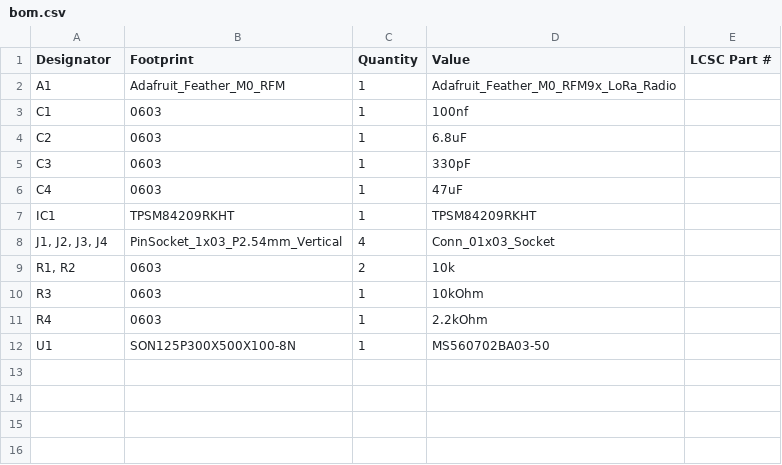
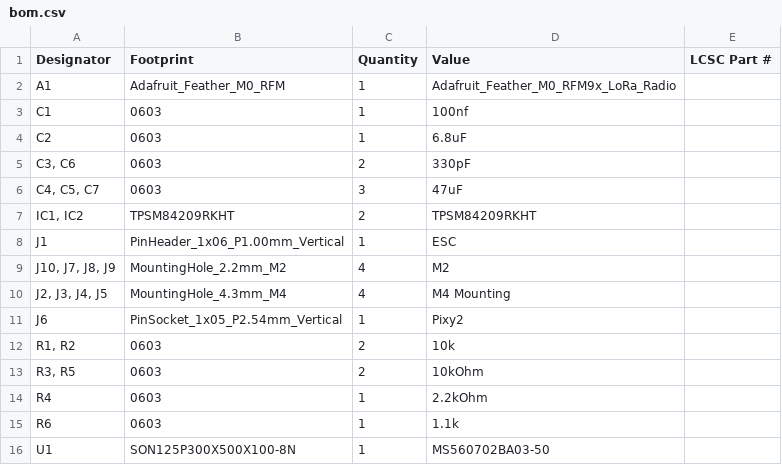
Before and after one commit to CalebJM04/IEEE-2026-UAV, a CSV file: IEEE_Drone_2026/production/bom.csv, drawn as a sheet.

Commit message:
first production push

```diff
--- a/IEEE_Drone_2026/production/bom.csv
+++ b/IEEE_Drone_2026/production/bom.csv
@@ -4,9 +4,13 @@ C1,0603,1,100nf,
 C2,0603,1,6.8uF,
-C3,0603,1,330pF,
-C4,0603,1,47uF,
-IC1,TPSM84209RKHT,1,TPSM84209RKHT,
-"J1, J2, J3, J4",PinSocket_1x03_P2.54mm_Vertical,4,Conn_01x03_Socket,
+"C3, C6",0603,2,330pF,
+"C4, C5, C7",0603,3,47uF,
+"IC1, IC2",TPSM84209RKHT,2,TPSM84209RKHT,
+J1,PinHeader_1x06_P1.00mm_Vertical,1,ESC,
+"J10, J7, J8, J9",MountingHole_2.2mm_M2,4,M2,
+"J2, J3, J4, J5",MountingHole_4.3mm_M4,4,M4 Mounting,
+J6,PinSocket_1x05_P2.54mm_Vertical,1,Pixy2,
 "R1, R2",0603,2,10k,
-R3,0603,1,10kOhm,
+"R3, R5",0603,2,10kOhm,
 R4,0603,1,2.2kOhm,
+R6,0603,1,1.1k,
 U1,SON125P300X500X100-8N,1,MS560702BA03-50,
```
Also changed, not shown: IEEE_Drone_2026/production/positions.csv, 10 other files.
